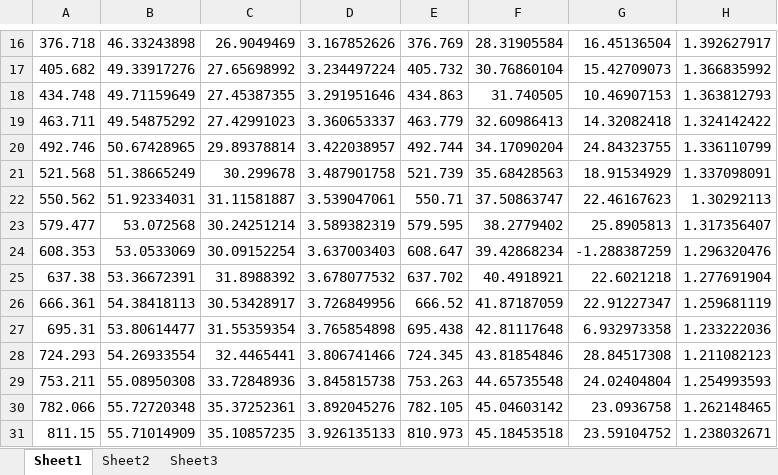
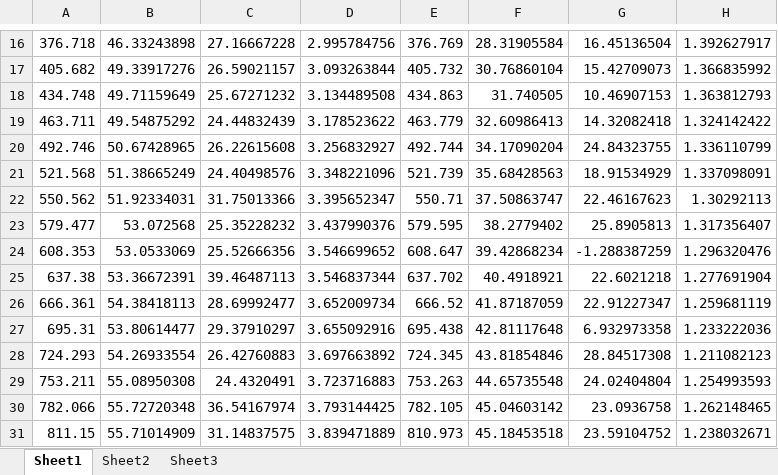
Before and after one commit to johnbachman/tBidBaxLipo, an Excel workbook: tbidbaxlipo/data/2014-12-3 - Bax-Bax FRET with NBD and TbDPA RLS 126C and 54C.xlsx, sheet Sheet1, drawn as a sheet; only a part is shown, gaps mark what is left out; values as stored, in another font and other column widths than the file's, no borders; the diff covers the shown part only; the diff names each change by its address in the sheet, - before the commit and + after, or states it on an @@ line.

```diff
--- a/tbidbaxlipo/data/2014-12-3 - Bax-Bax FRET with NBD and TbDPA RLS 126C and 54C.xlsx (sheet Sheet1)
+++ b/tbidbaxlipo/data/2014-12-3 - Bax-Bax FRET with NBD and TbDPA RLS 126C and 54C.xlsx (sheet Sheet1)
-C16: 26.9049469
+C16: 27.16667228
-D16: 3.167852626
+D16: 2.995784756
-C17: 27.65698992
+C17: 26.59021157
-D17: 3.234497224
+D17: 3.093263844
-C18: 27.45387355
+C18: 25.67271232
-D18: 3.291951646
+D18: 3.134489508
-C19: 27.42991023
+C19: 24.44832439
-D19: 3.360653337
+D19: 3.178523622
-C20: 29.89378814
+C20: 26.22615608
-D20: 3.422038957
+D20: 3.256832927
-C21: 30.299678
+C21: 24.40498576
-D21: 3.487901758
+D21: 3.348221096
-C22: 31.11581887
+C22: 31.75013366
-D22: 3.539047061
+D22: 3.395652347
-C23: 30.24251214
+C23: 25.35228232
-D23: 3.589382319
+D23: 3.437990376
-C24: 30.09152254
+C24: 25.52666356
-D24: 3.637003403
+D24: 3.546699652
-C25: 31.8988392
+C25: 39.46487113
-D25: 3.678077532
+D25: 3.546837344
-C26: 30.53428917
+C26: 28.69992477
-D26: 3.726849956
+D26: 3.652009734
-C27: 31.55359354
+C27: 29.37910297
-D27: 3.765854898
+D27: 3.655092916
-C28: 32.4465441
+C28: 26.42760883
-D28: 3.806741466
+D28: 3.697663892
-C29: 33.72848936
+C29: 24.4320491
-D29: 3.845815738
+D29: 3.723716883
-C30: 35.37252361
+C30: 36.54167974
-D30: 3.892045276
+D30: 3.793144425
-C31: 35.10857235
+C31: 31.14837575
-D31: 3.926135133
+D31: 3.839471889
```
Also changed, not shown: 1 added row, 47 removed rows and 223 edited cells elsewhere in this sheet.
